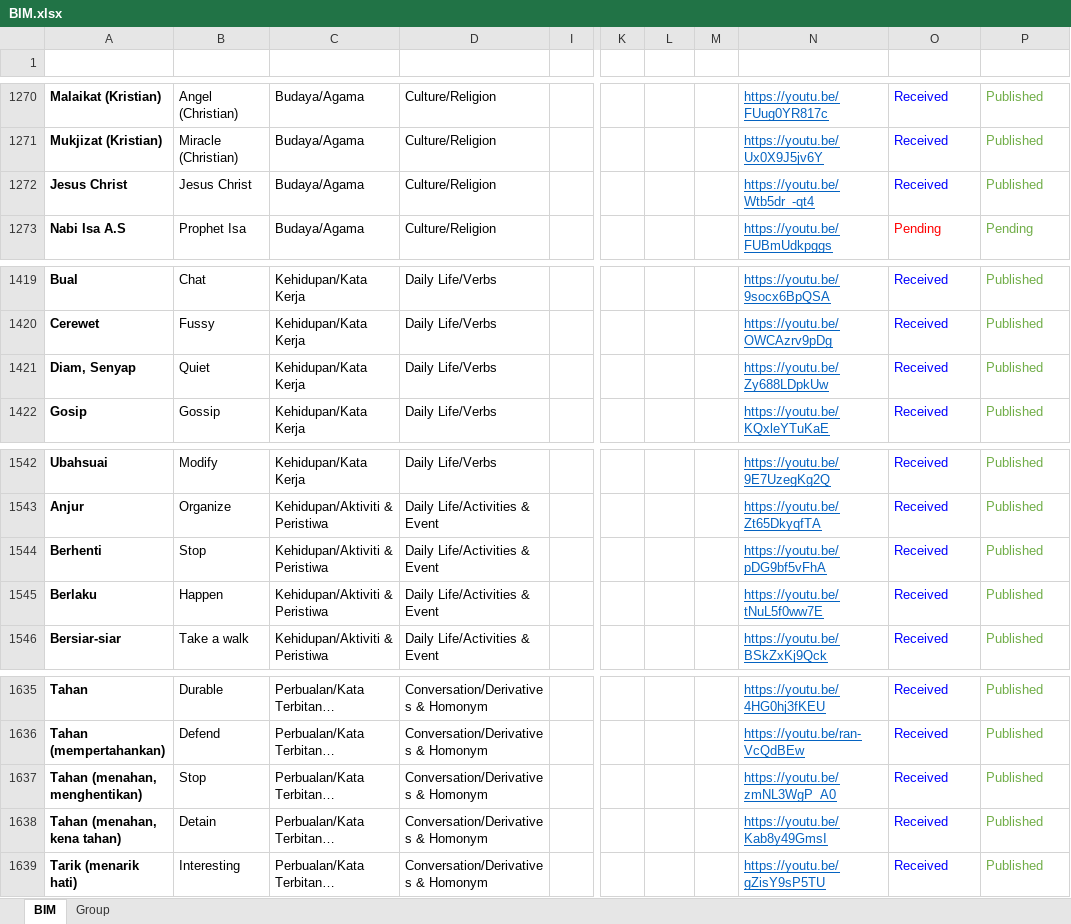
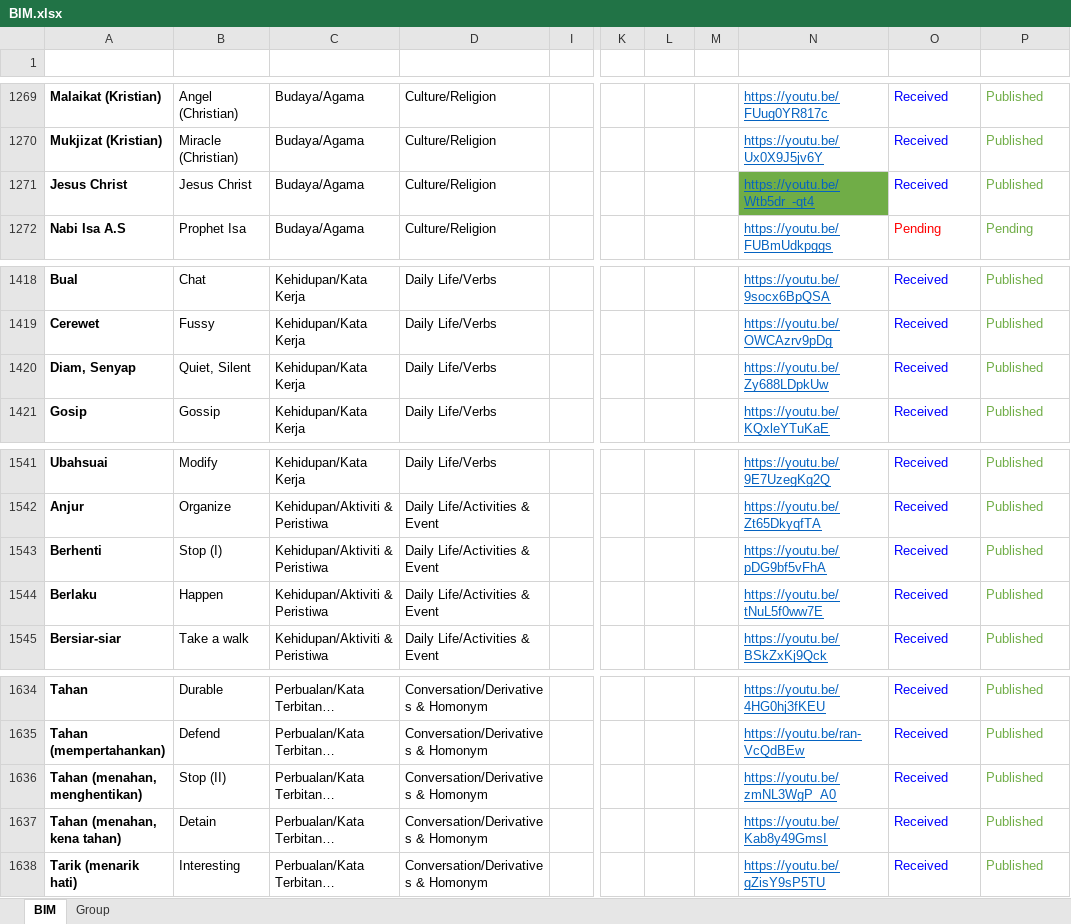
Before and after one commit to malaysiafederationofthedeaf/ggb-mfd-project, an Excel workbook: public/assets/BIM.xlsx, sheet BIM, drawn as a sheet; only a part is shown, gaps mark what is left out; long unchanged cells end in …; values as stored, in another font and other column widths than the file's, no borders; charts and pictures and conditional formats and table styles not drawn; addresses are those after the commit; the diff covers the shown part only; the diff names each change by its address in the sheet, - before the commit and + after, or states it on an @@ line.

```diff
--- a/public/assets/BIM.xlsx (sheet BIM)
+++ b/public/assets/BIM.xlsx (sheet BIM)
-N1271 fill: none
+N1271 fill: #70AD47
-B1420 (Word): Quiet
+B1420 (Word): Quiet, Silent
-B1543 (Word): Stop
+B1543 (Word): Stop (I)
-B1636 (Word): Stop
+B1636 (Word): Stop (II)
```
Also changed, not shown: 1 removed row, 4 edited cells and cell formats elsewhere in this sheet, hidden cells.
